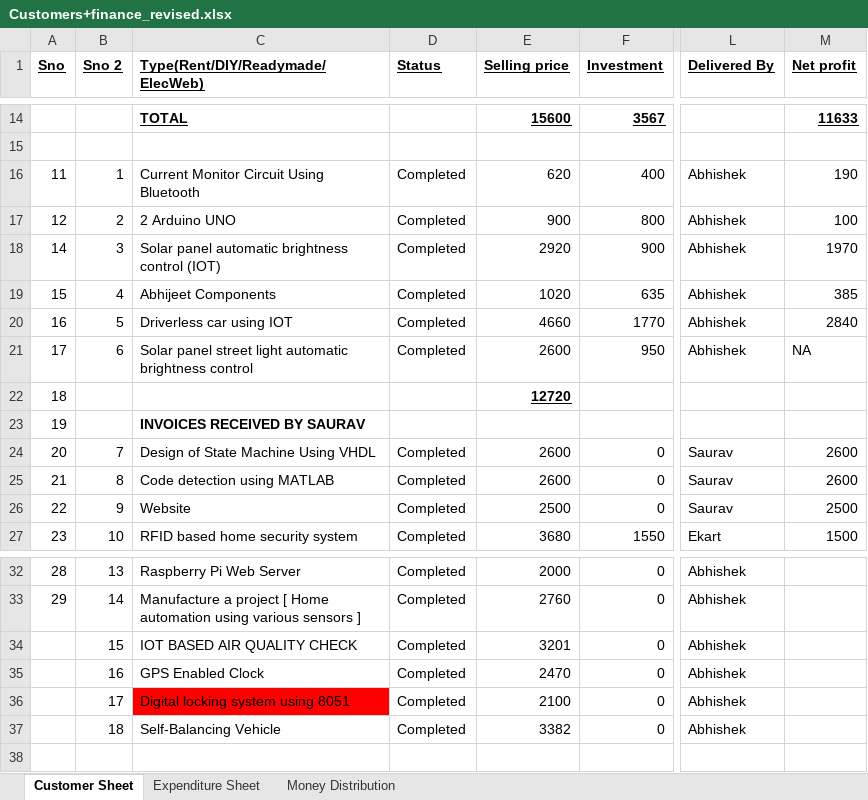
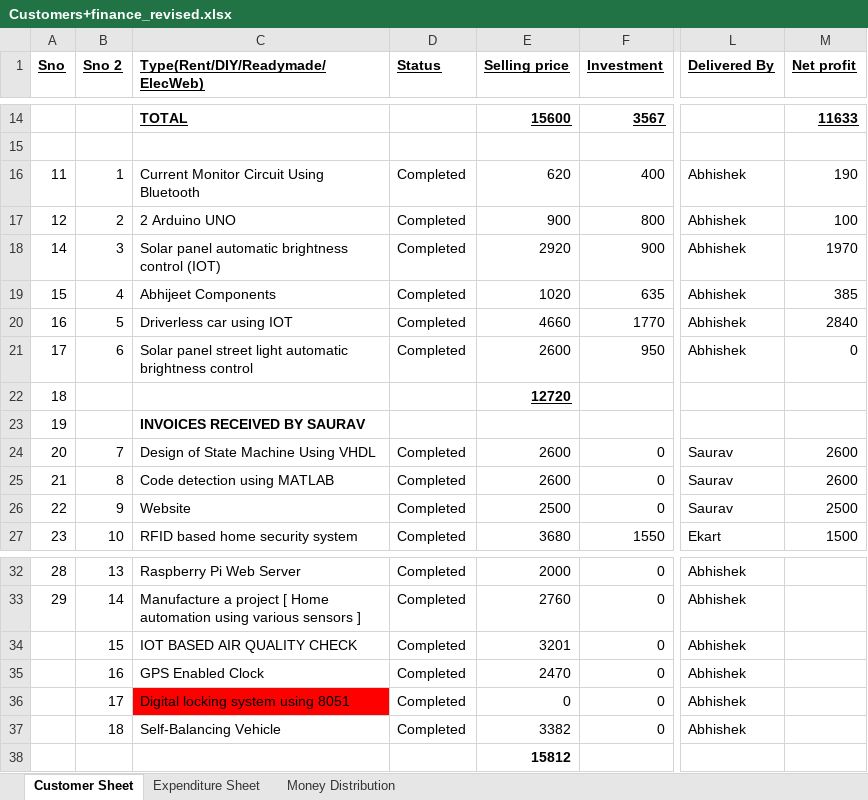
Before and after one commit to elecbits16/Accounts, an Excel workbook: Customers+finance_revised.xlsx, sheet Customer Sheet, drawn as a sheet; only a part is shown, gaps mark what is left out; values as stored, in another font and other column widths than the file's, no borders; rows hold the shown columns only; the diff names each change by its address in the sheet, - before the commit and + after, or states it on an @@ line.

```diff
--- a/Customers+finance_revised.xlsx (sheet Customer Sheet)
+++ b/Customers+finance_revised.xlsx (sheet Customer Sheet)
-M21 (Net profit): NA
+M21 (Net profit): 0
-E36 (Selling price): 2100
+E36 (Selling price): 0
+row 38:  |  |  |  | 15812
```
Also changed, not shown: sheet Expenditure Sheet, sheet Money Distribution.
